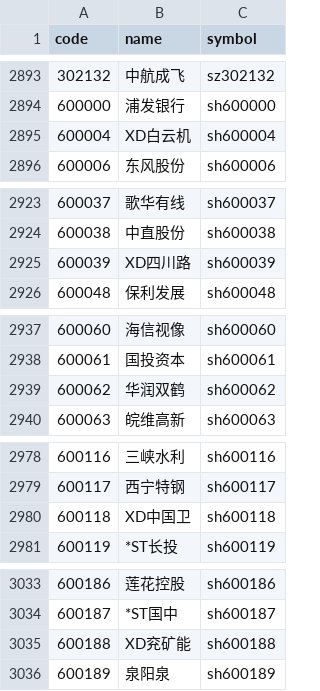
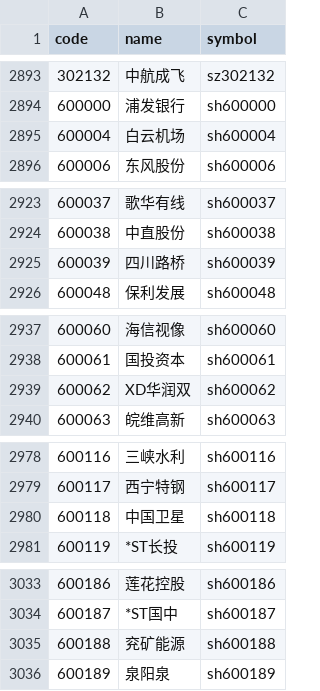
Before and after one commit to lakersfengjian-star/invdata, a CSV file: data/raw/a_share_stock_list.csv, drawn as a sheet; only a part is shown, gaps mark what is left out; the diff covers the shown part only.

```diff
--- a/data/raw/a_share_stock_list.csv
+++ b/data/raw/a_share_stock_list.csv
@@ -2894,3 +2894,3 @@ code,name,symbol
 600000,浦发银行,sh600000
-600004,XD白云机,sh600004
+600004,白云机场,sh600004
 600006,东风股份,sh600006
@@ -2924,3 +2924,3 @@ code,name,symbol
 600038,中直股份,sh600038
-600039,XD四川路,sh600039
+600039,四川路桥,sh600039
 600048,保利发展,sh600048
@@ -2938,3 +2938,3 @@ code,name,symbol
 600061,国投资本,sh600061
-600062,华润双鹤,sh600062
+600062,XD华润双,sh600062
 600063,皖维高新,sh600063
@@ -2979,3 +2979,3 @@ code,name,symbol
 600117,西宁特钢,sh600117
-600118,XD中国卫,sh600118
+600118,中国卫星,sh600118
 600119,*ST长投,sh600119
@@ -3034,3 +3034,3 @@ code,name,symbol
 600187,*ST国中,sh600187
-600188,XD兖矿能,sh600188
+600188,兖矿能源,sh600188
 600189,泉阳泉,sh600189
```
Also changed, not shown: 2 added rows and 27 edited cells elsewhere in this file, data/processed/a_share_turnover_concentration.csv, data/processed/broad_etf_flow.csv, 23 other files.
